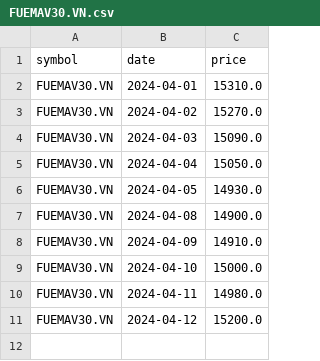
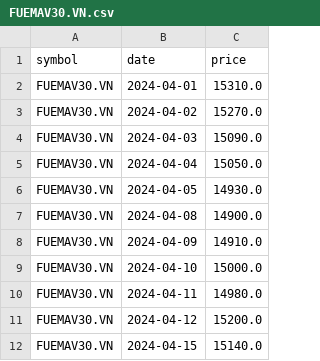
Before and after one commit to lihop/quotes, a CSV file: FUEMAV30.VN.csv, drawn as a sheet; the diff names each change by its address in the sheet, - before the commit and + after, or states it on an @@ line.

```diff
--- a/FUEMAV30.VN.csv
+++ b/FUEMAV30.VN.csv
+row 12: FUEMAV30.VN | 2024-04-15 | 15140.0
```
Also changed, not shown: 4 other files.
